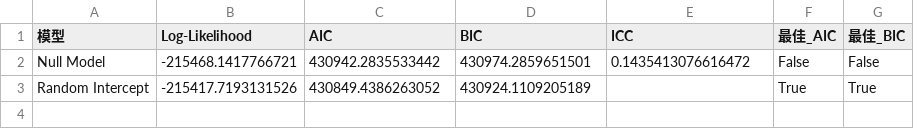
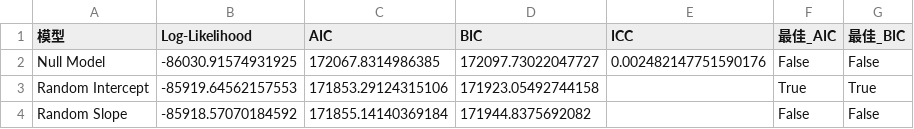
Before and after one commit to Raymond-Chen-das/ethics_prediction_analysis, a CSV file: outputs/tables/chapter4/hlm_model_comparison.csv, drawn as a sheet.

```diff
--- a/outputs/tables/chapter4/hlm_model_comparison.csv
+++ b/outputs/tables/chapter4/hlm_model_comparison.csv
@@ -1,3 +1,4 @@
 模型,Log-Likelihood,AIC,BIC,ICC,最佳_AIC,最佳_BIC
-Null Model,-215468.1417766721,430942.2835533442,430974.2859651501,0.1435413076616472,False,False
-Random Intercept,-215417.7193131526,430849.4386263052,430924.1109205189,,True,True
+Null Model,-86030.91574931925,172067.8314986385,172097.73022047727,0.002482147751590176,False,False
+Random Intercept,-85919.64562157553,171853.29124315106,171923.05492744158,,True,True
+Random Slope,-85918.57070184592,171855.14140369184,171944.8375692082,,False,False
```
Also changed, not shown: outputs/tables/chapter4/demographic_univariate.csv, outputs/tables/chapter4/hlm_fixed_effects_coefficients.csv, 48 other files.
